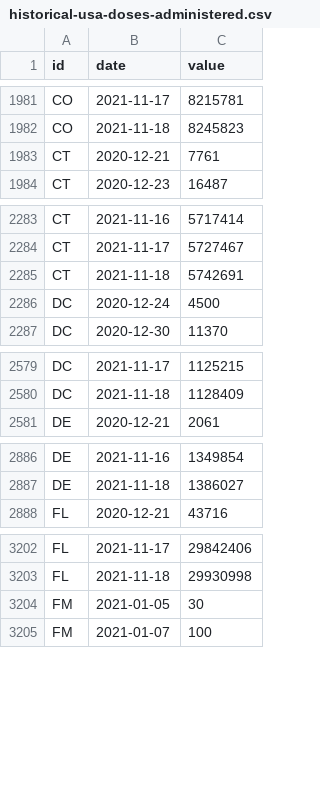
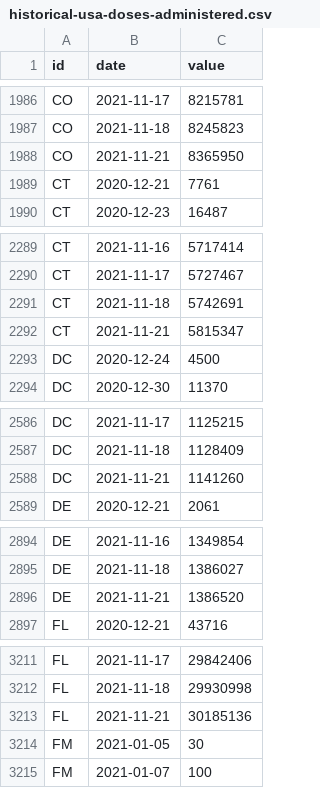
Before and after one commit to BloombergGraphics/covid-vaccine-tracker-data, a CSV file: data/historical-usa-doses-administered.csv, drawn as a sheet; only a part is shown, gaps mark what is left out; the diff covers the shown part only.

```diff
--- a/data/historical-usa-doses-administered.csv
+++ b/data/historical-usa-doses-administered.csv
@@ -1982,2 +1987,3 @@ CO,2021-11-17,8215781
 CO,2021-11-18,8245823
+CO,2021-11-21,8365950
 CT,2020-12-21,7761
@@ -2285,2 +2291,3 @@ CT,2021-11-17,5727467
 CT,2021-11-18,5742691
+CT,2021-11-21,5815347
 DC,2020-12-24,4500
@@ -2580,2 +2587,3 @@ DC,2021-11-17,1125215
 DC,2021-11-18,1128409
+DC,2021-11-21,1141260
 DE,2020-12-21,2061
@@ -2887,2 +2895,3 @@ DE,2021-11-16,1349854
 DE,2021-11-18,1386027
+DE,2021-11-21,1386520
 FL,2020-12-21,43716
@@ -3203,2 +3212,3 @@ FL,2021-11-17,29842406
 FL,2021-11-18,29930998
+FL,2021-11-21,30185136
 FM,2021-01-05,30
```
Also changed, not shown: 58 added rows and 2 edited cells elsewhere in this file, data/current-global.csv, data/current-usa.csv, 2 other files.
